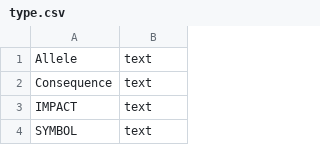
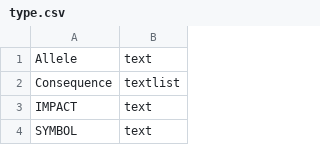
Before and after one commit to EpistasisLab/VEPDB_populator, a CSV file: type.csv, drawn as a sheet; only a part is shown.

Commit message:
Make annotation field consequence into textlist type

```diff
--- a/type.csv
+++ b/type.csv
@@ -1,3 +1,3 @@
 Allele , text
-Consequence , text
+Consequence , textlist
 IMPACT , text
```
Also changed, not shown: 2 other files.
